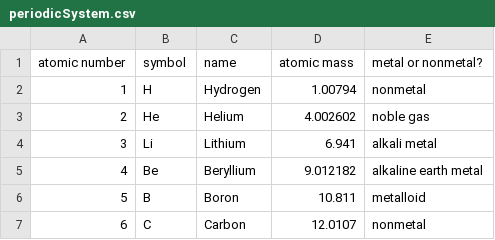
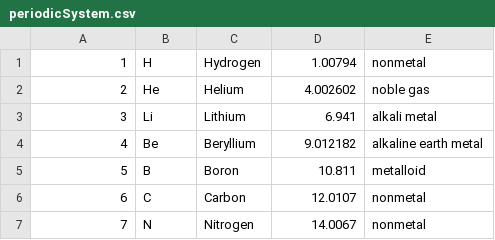
Before and after one commit to Jonasdad/Periodic-System, a CSV file: periodicSystem.csv, drawn as a sheet; only a part is shown; the shorter side is filled out with more unchanged rows; the diff names each change by its address in the sheet, - before the commit and + after, or states it on an @@ line.

Commit message:
reader done

```diff
--- a/periodicSystem.csv
+++ b/periodicSystem.csv
-row 1: atomic number | symbol | name | atomic mass | metal or nonmetal?
```
